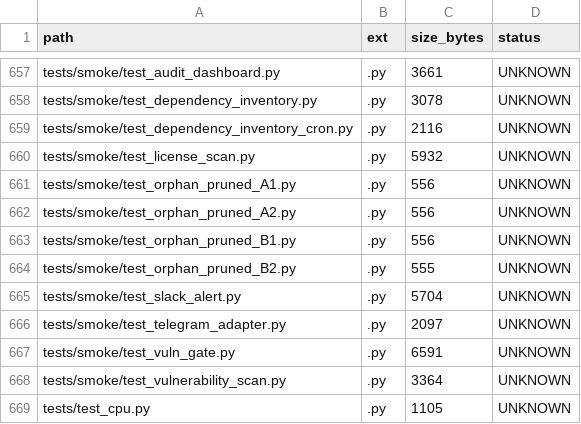
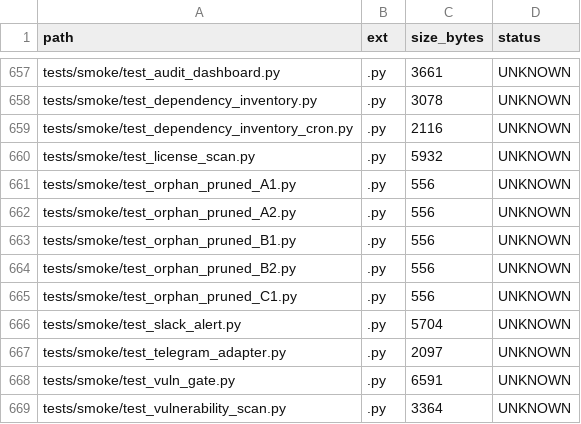
Before and after one commit to locotoki/alfred-agent-platform-v2, a CSV file: metrics/scripts_inventory.csv, drawn as a sheet; only a part is shown, gaps mark what is left out; the shorter side is filled out with more unchanged rows.

Commit message:
chore: purge ORPHAN slice C1 (40 misc files)

```diff
--- a/metrics/scripts_inventory.csv
+++ b/metrics/scripts_inventory.csv
@@ -663,3 +663,4 @@ tests/smoke/test_orphan_pruned_A2.py,.py,556,UNKNOWN
 tests/smoke/test_orphan_pruned_B1.py,.py,556,UNKNOWN
-tests/smoke/test_orphan_pruned_B2.py,.py,555,UNKNOWN
+tests/smoke/test_orphan_pruned_B2.py,.py,556,UNKNOWN
+tests/smoke/test_orphan_pruned_C1.py,.py,556,UNKNOWN
 tests/smoke/test_slack_alert.py,.py,5704,UNKNOWN
```
Also changed, not shown: 50 other files.
